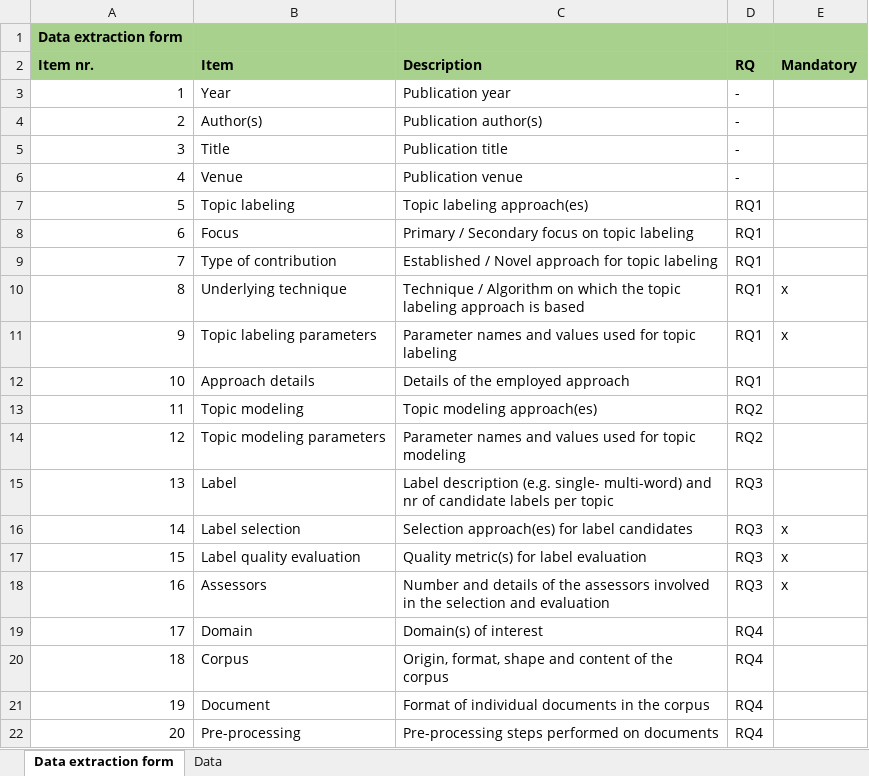
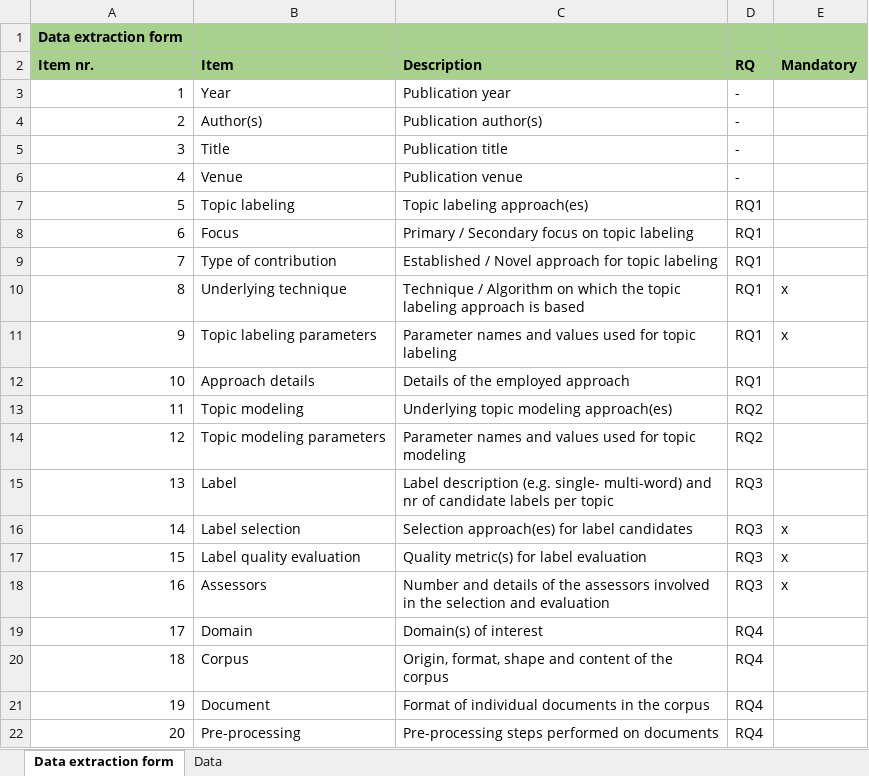
Before and after one commit to iberius96/Msc_Thesis, an Excel workbook: Data collection/data_collection.xlsx, sheet Data extraction form, drawn as a sheet; values as stored, in another font and other column widths than the file's, no borders; the diff names each change by its address in the sheet, - before the commit and + after, or states it on an @@ line.

```diff
--- a/Data collection/data_collection.xlsx (sheet Data extraction form)
+++ b/Data collection/data_collection.xlsx (sheet Data extraction form)
-C13 (Description): Topic modeling approach(es)
+C13 (Description): Underlying topic modeling approach(es)
```
Also changed, not shown: activities_calendar.xlsx, 8 other files.
